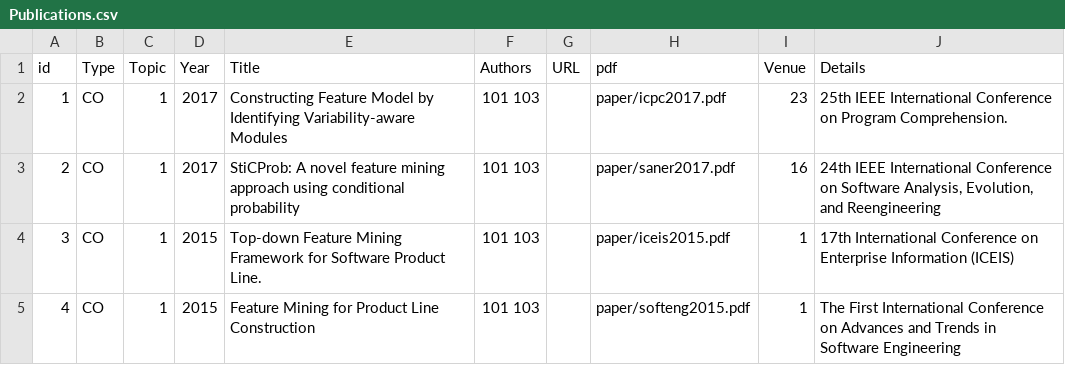
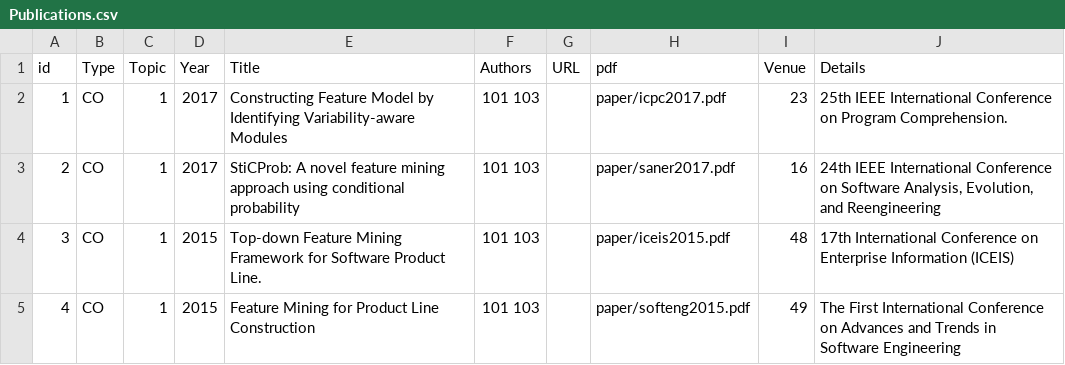
Before and after one commit to csytang/host, a CSV file: research/publication/csv_file/Publications.csv, drawn as a sheet.

Commit message:
update

```diff
--- a/research/publication/csv_file/Publications.csv
+++ b/research/publication/csv_file/Publications.csv
@@ -3,3 +3,3 @@ id,Type,Topic,Year,Title,Authors,URL,pdf,Venue,Details
 2,CO,1,2017,StiCProb: A novel feature mining approach using conditional probability,101 103,,paper/saner2017.pdf,16,"24th IEEE International Conference on Software Analysis, Evolution, and Reengineering"
-3,CO,1,2015,Top-down Feature Mining Framework for Software Product Line.,101 103,,paper/iceis2015.pdf,1,17th International Conference on Enterprise Information (ICEIS)
-4,CO,1,2015,Feature Mining for Product Line Construction,101 103,,paper/softeng2015.pdf,1,The First International Conference on Advances and Trends in Software Engineering
+3,CO,1,2015,Top-down Feature Mining Framework for Software Product Line.,101 103,,paper/iceis2015.pdf,48,17th International Conference on Enterprise Information (ICEIS)
+4,CO,1,2015,Feature Mining for Product Line Construction,101 103,,paper/softeng2015.pdf,49,The First International Conference on Advances and Trends in Software Engineering
```
